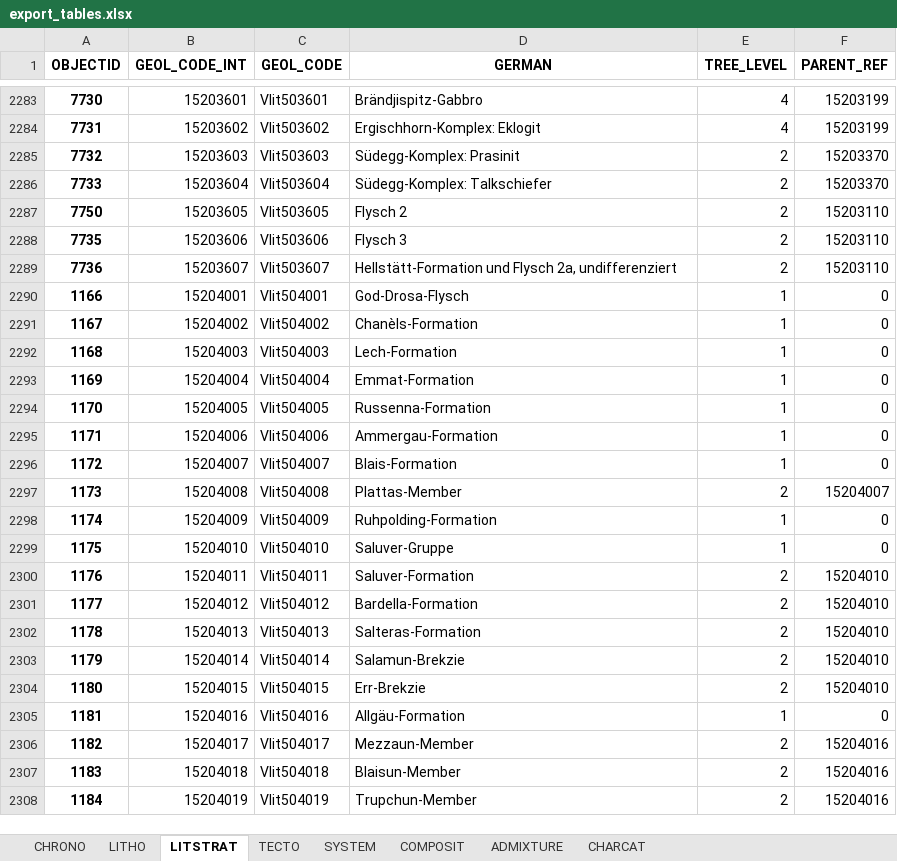
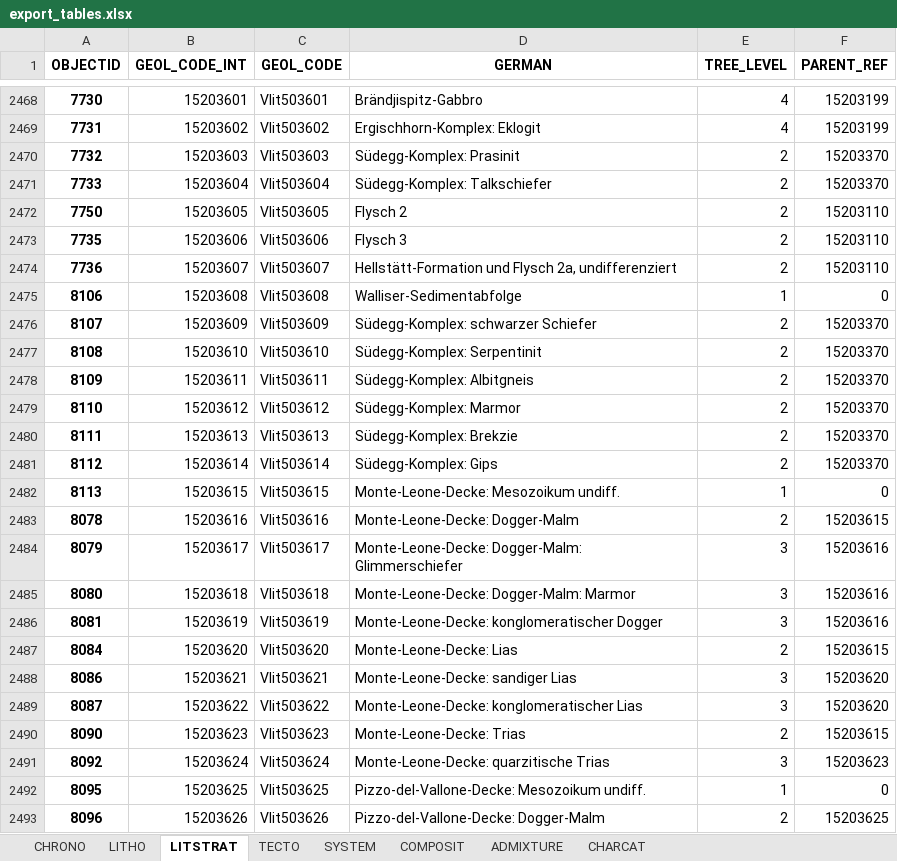
Before and after one commit to swisstopo/lg-geology-data-model, an Excel workbook: exports/export_tables.xlsx, sheet LITSTRAT, drawn as a sheet; only a part is shown, gaps mark what is left out; the shorter side is filled out with more unchanged rows; values as stored, in another font and other column widths than the file's, no borders; the diff covers the shown part only; the diff names each change by its address in the sheet, - before the commit and + after, or states it on an @@ line.

```diff
--- a/exports/export_tables.xlsx (sheet LITSTRAT)
+++ b/exports/export_tables.xlsx (sheet LITSTRAT)
+row 2475: 8106 | 15203608 | Vlit503608 | Walliser-Sedimentabfolge | 1 | 0
+row 2476: 8107 | 15203609 | Vlit503609 | Südegg-Komplex: schwarzer Schiefer | 2 | 15203370
+row 2477: 8108 | 15203610 | Vlit503610 | Südegg-Komplex: Serpentinit | 2 | 15203370
+row 2478: 8109 | 15203611 | Vlit503611 | Südegg-Komplex: Albitgneis | 2 | 15203370
+row 2479: 8110 | 15203612 | Vlit503612 | Südegg-Komplex: Marmor | 2 | 15203370
+row 2480: 8111 | 15203613 | Vlit503613 | Südegg-Komplex: Brekzie | 2 | 15203370
+row 2481: 8112 | 15203614 | Vlit503614 | Südegg-Komplex: Gips | 2 | 15203370
+row 2482: 8113 | 15203615 | Vlit503615 | Monte-Leone-Decke: Mesozoikum undiff. | 1 | 0
+row 2483: 8078 | 15203616 | Vlit503616 | Monte-Leone-Decke: Dogger-Malm | 2 | 15203615
+row 2484: 8079 | 15203617 | Vlit503617 | Monte-Leone-Decke: Dogger-Malm: Glimmerschiefer | 3 | 15203616
+row 2485: 8080 | 15203618 | Vlit503618 | Monte-Leone-Decke: Dogger-Malm: Marmor | 3 | 15203616
+row 2486: 8081 | 15203619 | Vlit503619 | Monte-Leone-Decke: konglomeratischer Dogger | 3 | 15203616
+row 2487: 8084 | 15203620 | Vlit503620 | Monte-Leone-Decke: Lias | 2 | 15203615
+row 2488: 8086 | 15203621 | Vlit503621 | Monte-Leone-Decke: sandiger Lias | 3 | 15203620
+row 2489: 8087 | 15203622 | Vlit503622 | Monte-Leone-Decke: konglomeratischer Lias | 3 | 15203620
+row 2490: 8090 | 15203623 | Vlit503623 | Monte-Leone-Decke: Trias | 2 | 15203615
+row 2491: 8092 | 15203624 | Vlit503624 | Monte-Leone-Decke: quarzitische Trias | 3 | 15203623
+row 2492: 8095 | 15203625 | Vlit503625 | Pizzo-del-Vallone-Decke: Mesozoikum undiff. | 1 | 0
+row 2493: 8096 | 15203626 | Vlit503626 | Pizzo-del-Vallone-Decke: Dogger-Malm | 2 | 15203625
```
Also changed, not shown: 232 added rows and 1 edited cell elsewhere in this sheet, sheet TECTO, 7 other files.
